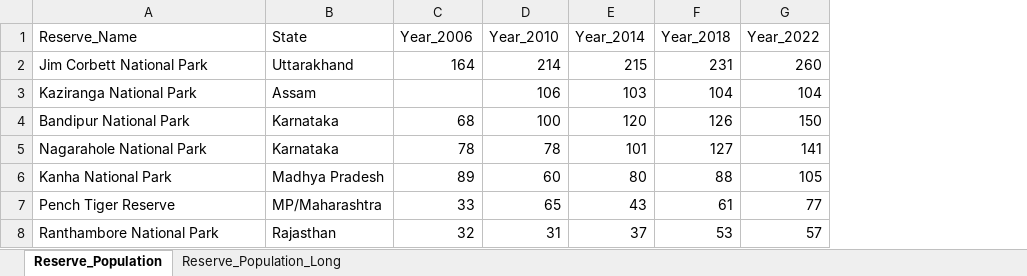
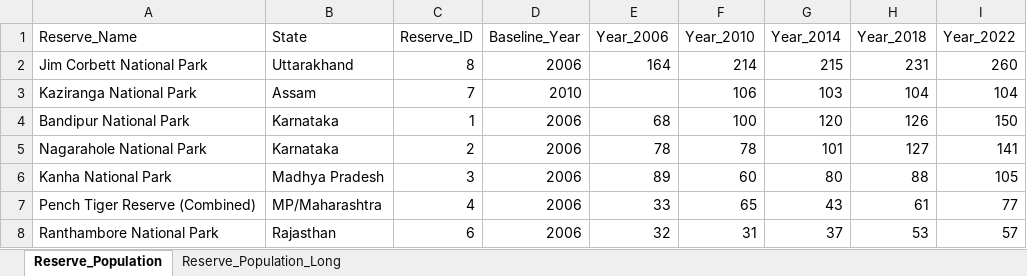
Before and after one commit to K-bsub/tiger-conservation-india, an Excel workbook: data/raw/ntca/population_data.xlsx, sheet Reserve_Population, drawn as a sheet; values as stored, in another font and other column widths than the file's, no borders; the diff names each change by its address in the sheet, - before the commit and + after, or states it on an @@ line.

Commit message:
feat: process and integrate all Week 3 spatial and tabular datasets
- GBIF occurrence data: imported 4,000+ records, filtered valid coordinates
  (India bounding box), removed duplicates, applied coordinate uncertainty
  threshold, exported GBIF_Tiger_Points_UTM43N; created baseline
  (2006–2012) and current (2013–2022) temporal subsets for density analysis

- iNaturalist data: verified 1,037 research-grade records, applied
  coordinate/accuracy filters, noted ~22 km coordinate obscuring for
  threatened species; decided to keep separate from GBIF — iNat used as
  Story Map narrative layer only, not for quantitative analysis

- WDPA/KBA boundaries: selected 7 project reserves from 620-feature India
  dataset, resolved name mismatches vs NTCA naming, added Reserve_Name_Std
  and Reserve_ID fields, calculated Area_sqkm, exported
  Project_Reserves_Clean

- Census population data: restructured tiger_population_2006_2022.xlsx with
  Wide_Format (master), Long_Format (35 rows for ArcGIS joins), and
  Growth_Summary sheets; all growth calculations as live Excel formulas;
  Pench consolidated as single combined landscape (MP + Maharashtra) after
  confirming NTCA does not report state split; Kaziranga 2006 left NULL
  (no survey conducted), baseline set to 2010

- Spatial join: joined Wide_Format census table to Project_Reserves_Clean
  on Reserve_ID (integer key); all 7 reserves matched; exported as
  Tiger_Reserves_Population feature class — primary layer for Weeks 5–6
  analysis

Analytical decisions documented in docs/methodology.md (Decisions 3–6).
No formula errors in xlsx (77 formulas verified).

Files added/modified:
  data/processed/tiger_population_2006_2022.xlsx
  data/geodatabase/tiger_project.gdb  (feature classes — not tracked)
  docs/methodology.md

```diff
--- a/data/raw/ntca/population_data.xlsx (sheet Reserve_Population)
+++ b/data/raw/ntca/population_data.xlsx (sheet Reserve_Population)
+column C (Reserve_ID), rows 2-8: 8 | 7 | 1 | 2 | 3 | 4 | 6
+column D (Baseline_Year), rows 2-8: 2006 | 2010 | 2006 | 2006 | 2006 | 2006 | 2006
-A7 (Reserve_Name): Pench Tiger Reserve
+A7 (Reserve_Name): Pench Tiger Reserve (Combined)
```
Also changed, not shown: sheet Reserve_Population_Long, 4 other files.
